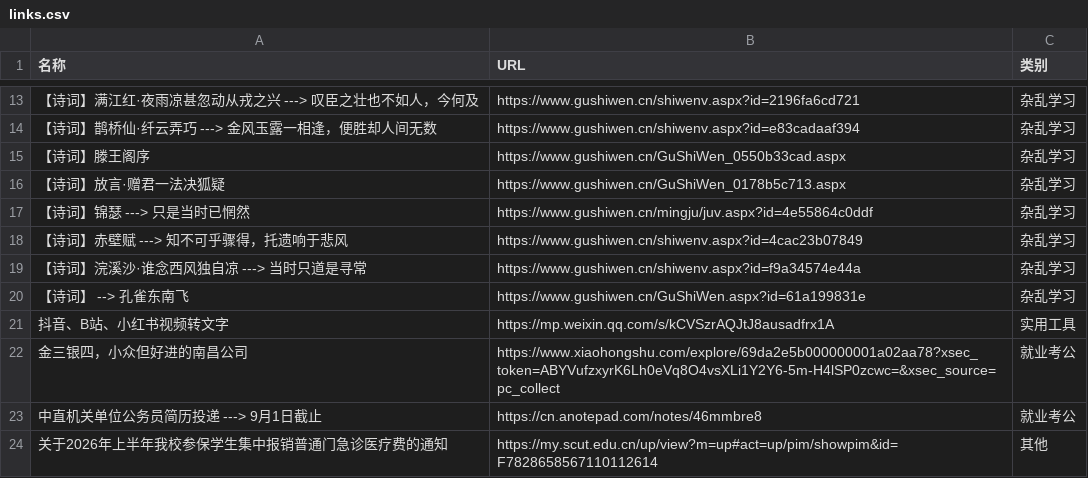
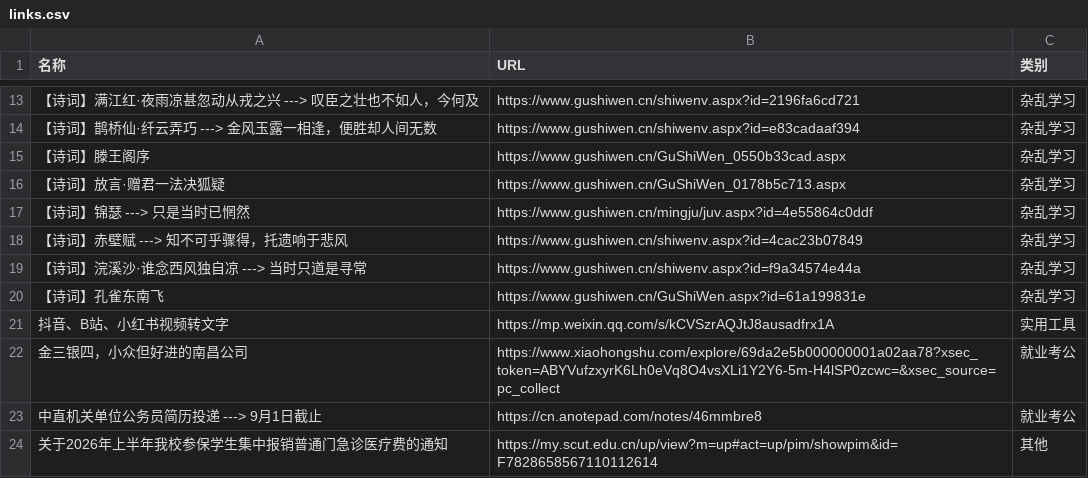
Before and after one commit to wwff3170-debug/link-manager, a CSV file: links.csv, drawn as a sheet; only a part is shown, gaps mark what is left out; the diff names each change by its address in the sheet, - before the commit and + after, or states it on an @@ line.

Commit message:
更新链接数据

```diff
--- a/links.csv
+++ b/links.csv
-A20 (名称): 【诗词】 --> 孔雀东南飞
+A20 (名称): 【诗词】孔雀东南飞
```
